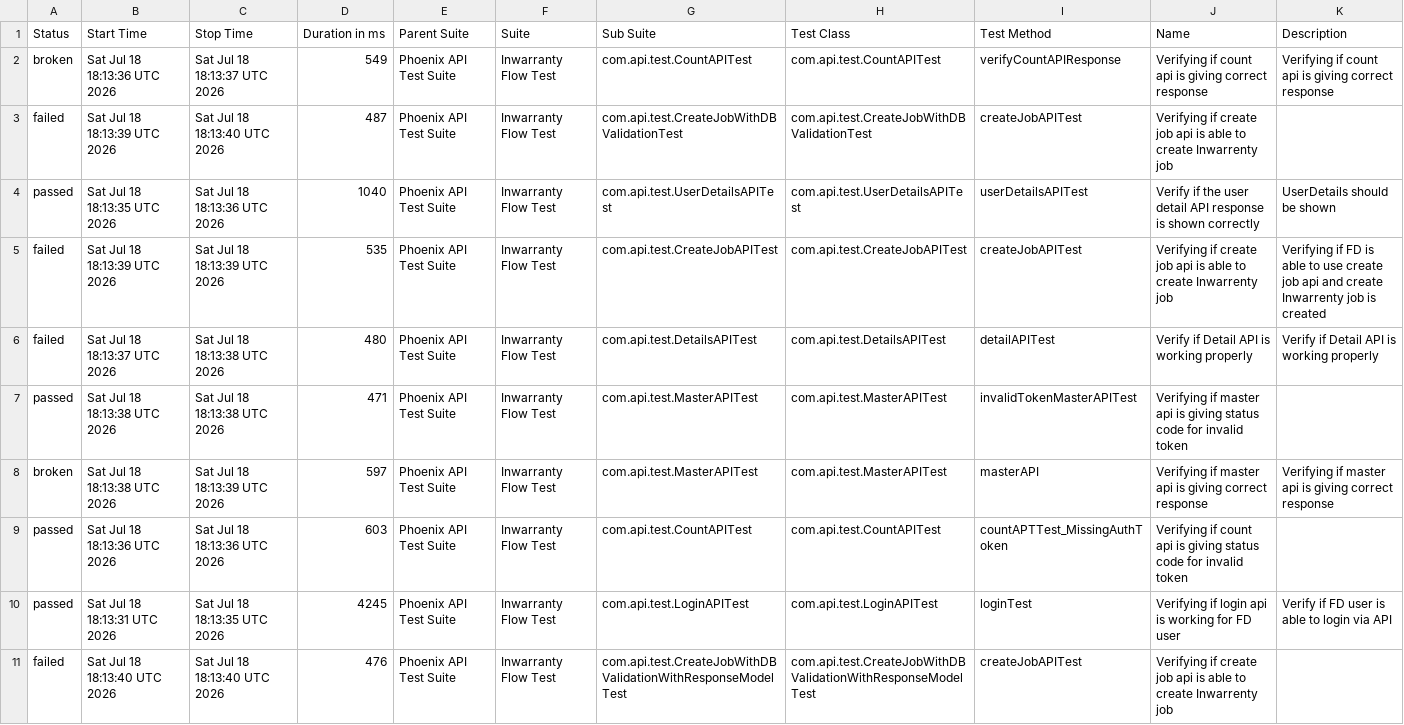
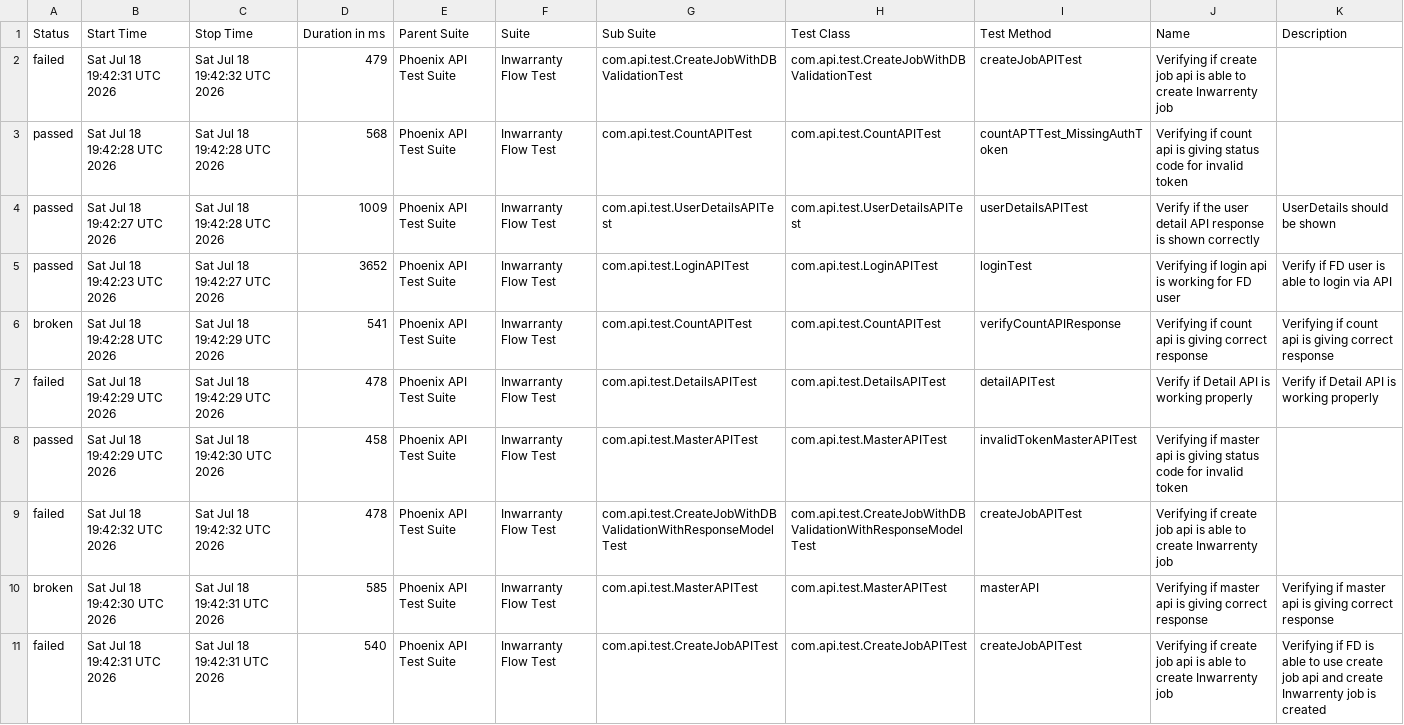
Before and after one commit to manasi7830/PhoneixTestAutomationFramework, a CSV file: data/suites.csv, drawn as a sheet; removed rows and columns are numbered as before the commit, all else as after; the diff names each change by its address in the sheet, - before the commit and + after, or states it on an @@ line.

```diff
--- a/data/suites.csv
+++ b/data/suites.csv
-row 2: broken | Sat Jul 18 18:13:36 UTC 2026 | Sat Jul 18 18:13:37 UTC 2026 | 549 | Phoenix API Test Suite | Inwarranty Flow Test | com.api.test.CountAPITest | com.api.test.CountAPITest | verifyCountAPIResponse | Verifying if count api is giving correct response | Verifying if count api is giving correct response
-B2 (Start Time): Sat Jul 18 18:13:39 UTC 2026
+B2 (Start Time): Sat Jul 18 19:42:31 UTC 2026
-C2 (Stop Time): Sat Jul 18 18:13:40 UTC 2026
+C2 (Stop Time): Sat Jul 18 19:42:32 UTC 2026
-D2 (Duration in ms): 487
+D2 (Duration in ms): 479
+row 3: passed | Sat Jul 18 19:42:28 UTC 2026 | Sat Jul 18 19:42:28 UTC 2026 | 568 | Phoenix API Test Suite | Inwarranty Flow Test | com.api.test.CountAPITest | com.api.test.CountAPITest | countAPTTest_MissingAuthToken | Verifying if count api is giving status code for invalid token
-B4 (Start Time): Sat Jul 18 18:13:35 UTC 2026
+B4 (Start Time): Sat Jul 18 19:42:27 UTC 2026
-C4 (Stop Time): Sat Jul 18 18:13:36 UTC 2026
+C4 (Stop Time): Sat Jul 18 19:42:28 UTC 2026
-D4 (Duration in ms): 1040
+D4 (Duration in ms): 1009
-row 5: failed | Sat Jul 18 18:13:39 UTC 2026 | Sat Jul 18 18:13:39 UTC 2026 | 535 | Phoenix API Test Suite | Inwarranty Flow Test | com.api.test.CreateJobAPITest | com.api.test.CreateJobAPITest | createJobAPITest | Verifying if create job api is able to create Inwarrenty job | Verifying if FD is able to use create job api and create Inwarrenty job is created
+row 5: passed | Sat Jul 18 19:42:23 UTC 2026 | Sat Jul 18 19:42:27 UTC 2026 | 3652 | Phoenix API Test Suite | Inwarranty Flow Test | com.api.test.LoginAPITest | com.api.test.LoginAPITest | loginTest | Verifying if login api is working for FD user | Verify if FD user is able to login via API
+row 6: broken | Sat Jul 18 19:42:28 UTC 2026 | Sat Jul 18 19:42:29 UTC 2026 | 541 | Phoenix API Test Suite | Inwarranty Flow Test | com.api.test.CountAPITest | com.api.test.CountAPITest | verifyCountAPIResponse | Verifying if count api is giving correct response | Verifying if count api is giving correct response
-B7 (Start Time): Sat Jul 18 18:13:37 UTC 2026
+B7 (Start Time): Sat Jul 18 19:42:29 UTC 2026
-C7 (Stop Time): Sat Jul 18 18:13:38 UTC 2026
+C7 (Stop Time): Sat Jul 18 19:42:29 UTC 2026
-D7 (Duration in ms): 480
+D7 (Duration in ms): 478
-B8 (Start Time): Sat Jul 18 18:13:38 UTC 2026
+B8 (Start Time): Sat Jul 18 19:42:29 UTC 2026
-C8 (Stop Time): Sat Jul 18 18:13:38 UTC 2026
+C8 (Stop Time): Sat Jul 18 19:42:30 UTC 2026
-D8 (Duration in ms): 471
+D8 (Duration in ms): 458
+row 9: failed | Sat Jul 18 19:42:32 UTC 2026 | Sat Jul 18 19:42:32 UTC 2026 | 478 | Phoenix API Test Suite | Inwarranty Flow Test | com.api.test.CreateJobWithDBValidationWithResponseModelTest | com.api.test.CreateJobWithDBValidationWithResponseModelTest | createJobAPITest | Verifying if create job api is able to create Inwarrenty job
-B10 (Start Time): Sat Jul 18 18:13:38 UTC 2026
+B10 (Start Time): Sat Jul 18 19:42:30 UTC 2026
-C10 (Stop Time): Sat Jul 18 18:13:39 UTC 2026
+C10 (Stop Time): Sat Jul 18 19:42:31 UTC 2026
-D10 (Duration in ms): 597
+D10 (Duration in ms): 585
-row 9: passed | Sat Jul 18 18:13:36 UTC 2026 | Sat Jul 18 18:13:36 UTC 2026 | 603 | Phoenix API Test Suite | Inwarranty Flow Test | com.api.test.CountAPITest | com.api.test.CountAPITest | countAPTTest_MissingAuthToken | Verifying if count api is giving status code for invalid token
-row 10: passed | Sat Jul 18 18:13:31 UTC 2026 | Sat Jul 18 18:13:35 UTC 2026 | 4245 | Phoenix API Test Suite | Inwarranty Flow Test | com.api.test.LoginAPITest | com.api.test.LoginAPITest | loginTest | Verifying if login api is working for FD user | Verify if FD user is able to login via API
-B11 (Start Time): Sat Jul 18 18:13:40 UTC 2026
+B11 (Start Time): Sat Jul 18 19:42:31 UTC 2026
-C11 (Stop Time): Sat Jul 18 18:13:40 UTC 2026
+C11 (Stop Time): Sat Jul 18 19:42:31 UTC 2026
-D11 (Duration in ms): 476
+D11 (Duration in ms): 540
-G11 (Sub Suite): com.api.test.CreateJobWithDBValidationWithResponseModelTest
+G11 (Sub Suite): com.api.test.CreateJobAPITest
-H11 (Test Class): com.api.test.CreateJobWithDBValidationWithResponseModelTest
+H11 (Test Class): com.api.test.CreateJobAPITest
-K11 (Description): (empty)
+K11 (Description): Verifying if FD is able to use create job api and create Inwarrenty job is created
```
Also changed, not shown: data/behaviors.csv, 57 other files.
